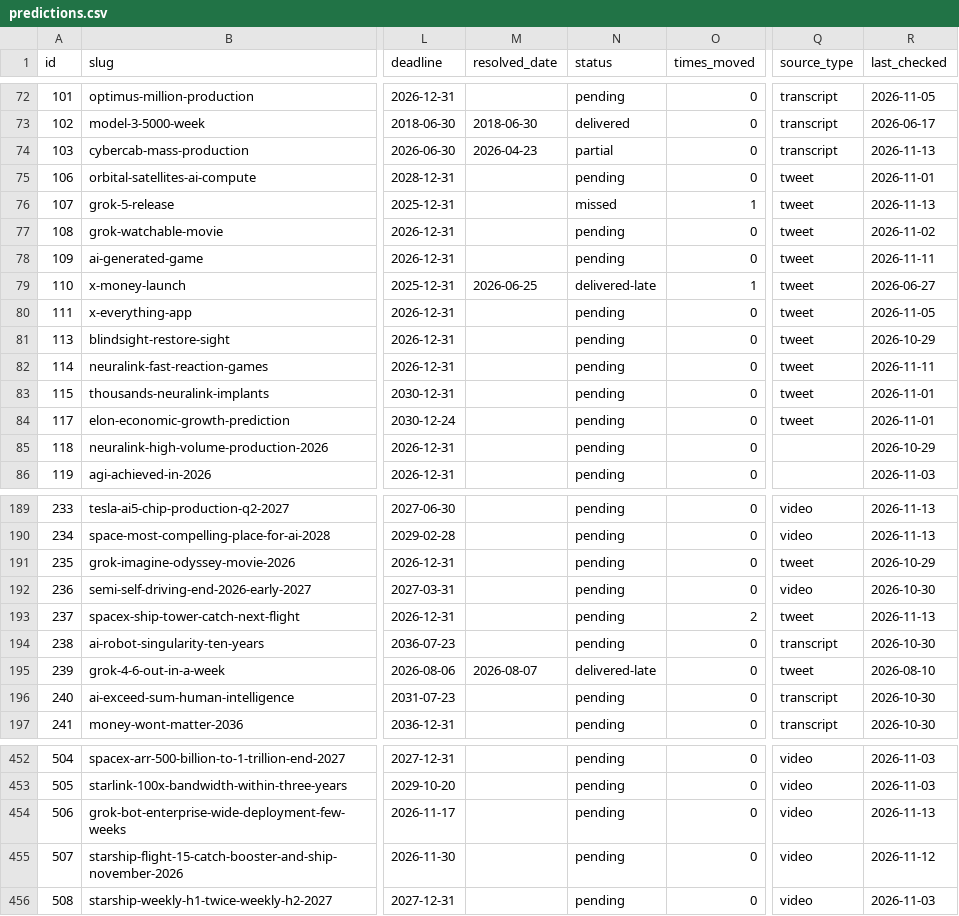
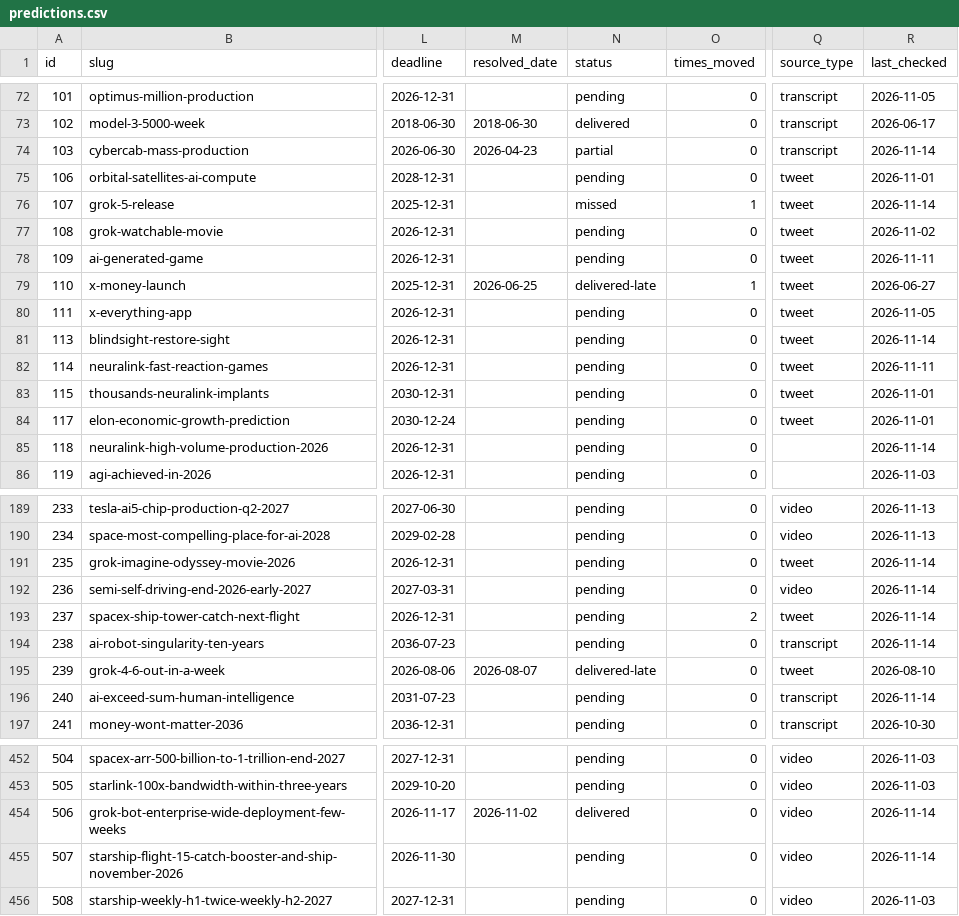
Before and after one commit to whatshuang1/elon-musk-predictions, a CSV file: data/predictions.csv, drawn as a sheet; only a part is shown, gaps mark what is left out; the diff covers the shown part only; the diff names each change by its address in the sheet, - before the commit and + after, or states it on an @@ line.

```diff
--- a/data/predictions.csv
+++ b/data/predictions.csv
-R74 (last_checked): 2026-11-13
+R74 (last_checked): 2026-11-14
-R76 (last_checked): 2026-11-13
+R76 (last_checked): 2026-11-14
-R81 (last_checked): 2026-10-29
+R81 (last_checked): 2026-11-14
-R85 (last_checked): 2026-10-29
+R85 (last_checked): 2026-11-14
-R191 (last_checked): 2026-10-29
+R191 (last_checked): 2026-11-14
-R192 (last_checked): 2026-10-30
+R192 (last_checked): 2026-11-14
-R193 (last_checked): 2026-11-13
+R193 (last_checked): 2026-11-14
-R194 (last_checked): 2026-10-30
+R194 (last_checked): 2026-11-14
-R196 (last_checked): 2026-10-30
+R196 (last_checked): 2026-11-14
-M454 (resolved_date): (empty)
+M454 (resolved_date): 2026-11-02
-N454 (status): pending
+N454 (status): delivered
-R454 (last_checked): 2026-11-13
+R454 (last_checked): 2026-11-14
-R455 (last_checked): 2026-11-12
+R455 (last_checked): 2026-11-14
```
Also changed, not shown: 16 edited cells elsewhere in this file, data/claims.csv, 10 other files.
